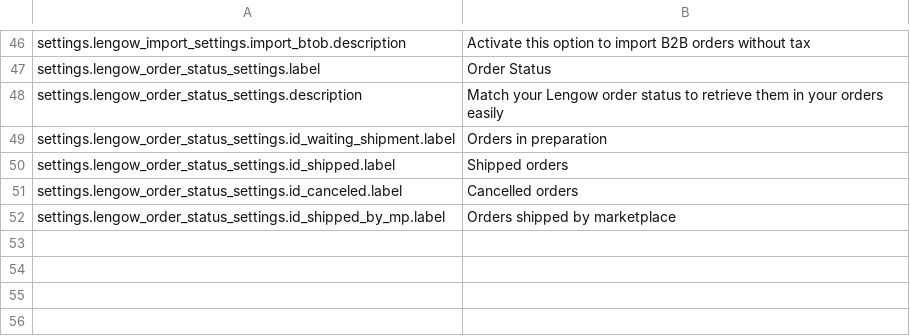
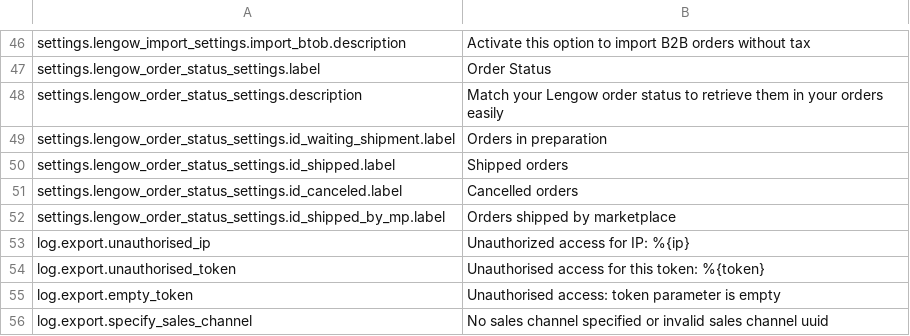
Before and after one commit to lengow/plugin-shopware6, a CSV file: src/Translations/en-GB.csv, drawn as a sheet; only a part is shown, gaps mark what is left out.

```diff
--- a/src/Translations/en-GB.csv
+++ b/src/Translations/en-GB.csv
@@ -52 +52,5 @@ settings.lengow_order_status_settings.id_canceled.label|Cancelled orders
 settings.lengow_order_status_settings.id_shipped_by_mp.label|Orders shipped by marketplace
+log.export.unauthorised_ip|Unauthorized access for IP: %{ip}
+log.export.unauthorised_token|Unauthorised access for this token: %{token}
+log.export.empty_token|Unauthorised access: token parameter is empty
+log.export.specify_sales_channel|No sales channel specified or invalid sales channel uuid
```
Also changed, not shown: 16 other files.
